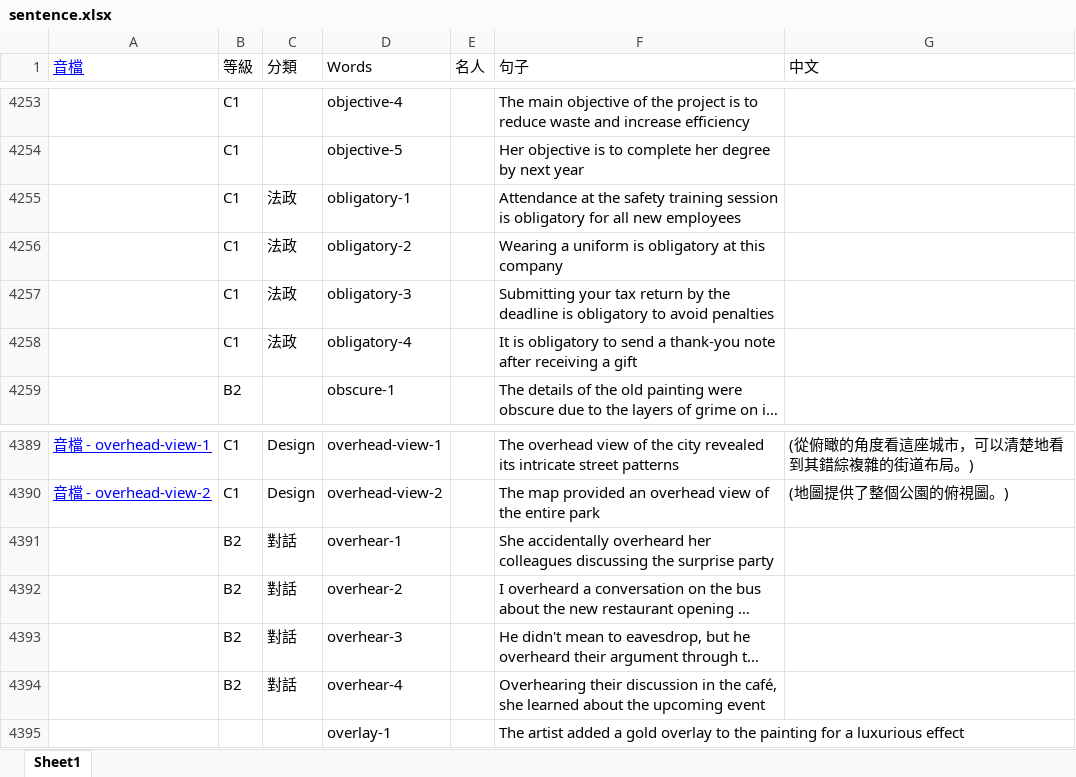
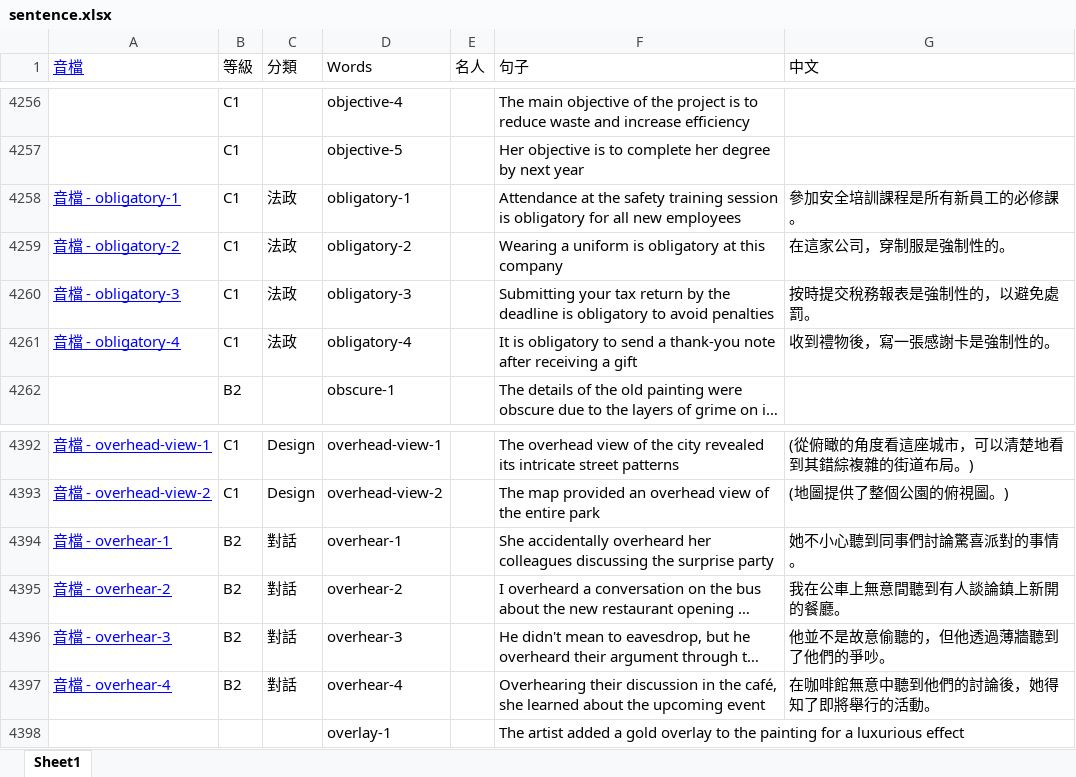
Before and after one commit to BoydYang-Designer/English-vocabulary, an Excel workbook: Sentence file/sentence.xlsx, sheet Sheet1, drawn as a sheet; only a part is shown, gaps mark what is left out; long unchanged cells end in …; values as stored, in another font and other column widths than the file's, no borders; addresses are those after the commit; the diff covers the shown part only; the diff names each change by its address in the sheet, - before the commit and + after, or states it on an @@ line.

```diff
--- a/Sentence file/sentence.xlsx (sheet Sheet1)
+++ b/Sentence file/sentence.xlsx (sheet Sheet1)
-A4258 (音檔): (empty)
+A4258 (音檔): 音檔 - obligatory-1
-G4258 (中文): (empty)
+G4258 (中文): 參加安全培訓課程是所有新員工的必修課。
-A4259 (音檔): (empty)
+A4259 (音檔): 音檔 - obligatory-2
-G4259 (中文): (empty)
+G4259 (中文): 在這家公司，穿制服是強制性的。
-A4260 (音檔): (empty)
+A4260 (音檔): 音檔 - obligatory-3
-G4260 (中文): (empty)
+G4260 (中文): 按時提交稅務報表是強制性的，以避免處罰。
-A4261 (音檔): (empty)
+A4261 (音檔): 音檔 - obligatory-4
-G4261 (中文): (empty)
+G4261 (中文): 收到禮物後，寫一張感謝卡是強制性的。
-A4394 (音檔): (empty)
+A4394 (音檔): 音檔 - overhear-1
-G4394 (中文): (empty)
+G4394 (中文): 她不小心聽到同事們討論驚喜派對的事情。
-A4395 (音檔): (empty)
+A4395 (音檔): 音檔 - overhear-2
-G4395 (中文): (empty)
+G4395 (中文): 我在公車上無意間聽到有人談論鎮上新開的餐廳。
-A4396 (音檔): (empty)
+A4396 (音檔): 音檔 - overhear-3
-G4396 (中文): (empty)
+G4396 (中文): 他並不是故意偷聽的，但他透過薄牆聽到了他們的爭吵。
-A4397 (音檔): (empty)
+A4397 (音檔): 音檔 - overhear-4
-G4397 (中文): (empty)
+G4397 (中文): 在咖啡館無意中聽到他們的討論後，她得知了即將舉行的活動。
```
Also changed, not shown: 3 added rows and 60 edited cells elsewhere in this sheet, formulas that keep their value, 46 other files.
